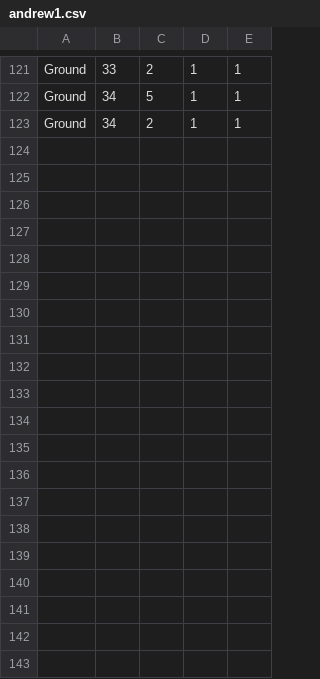
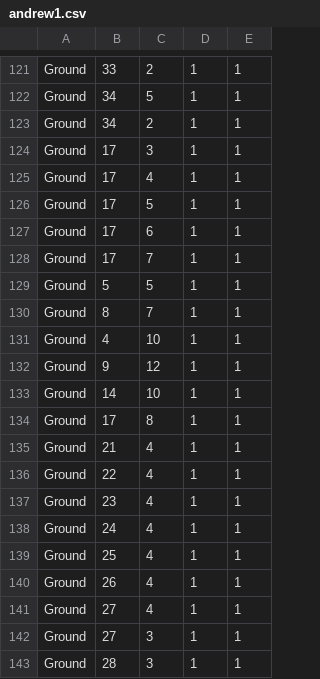
Before and after one commit to chillhammer/Morai-Maker-Engine, a CSV file: Assets/StreamingAssets/Levels/andrew1.csv, drawn as a sheet; only a part is shown, gaps mark what is left out; the diff covers the shown part only.

```diff
--- a/Assets/StreamingAssets/Levels/andrew1.csv
+++ b/Assets/StreamingAssets/Levels/andrew1.csv
@@ -123 +123,21 @@ Ground,34,5,1,1
 Ground,34,2,1,1
+Ground,17,3,1,1
+Ground,17,4,1,1
+Ground,17,5,1,1
+Ground,17,6,1,1
+Ground,17,7,1,1
+Ground,5,5,1,1
+Ground,8,7,1,1
+Ground,4,10,1,1
+Ground,9,12,1,1
+Ground,14,10,1,1
+Ground,17,8,1,1
+Ground,21,4,1,1
+Ground,22,4,1,1
+Ground,23,4,1,1
+Ground,24,4,1,1
+Ground,25,4,1,1
+Ground,26,4,1,1
+Ground,27,4,1,1
+Ground,27,3,1,1
+Ground,28,3,1,1
```
Also changed, not shown: 20 added rows elsewhere in this file, 24 other files.
